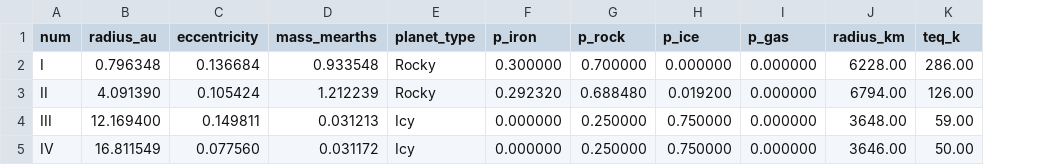
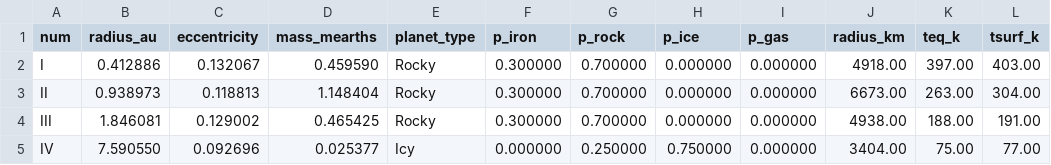
Before and after one commit to oculus99/accrete3, a CSV file: planets.csv, drawn as a sheet; only a part is shown; the diff covers the shown part only; the diff names each change by its address in the sheet, - before the commit and + after, or states it on an @@ line.

Commit message:
tsurf

```diff
--- a/planets.csv
+++ b/planets.csv
+column L (tsurf_k), rows 2-5: 403.00 | 304.00 | 191.00 | 77.00
-B2 (radius_au): 0.796348
+B2 (radius_au): 0.412886
-C2 (eccentricity): 0.136684
+C2 (eccentricity): 0.132067
-D2 (mass_mearths): 0.933548
+D2 (mass_mearths): 0.459590
-J2 (radius_km): 6228.00
+J2 (radius_km): 4918.00
-K2 (teq_k): 286.00
+K2 (teq_k): 397.00
-B3 (radius_au): 4.091390
+B3 (radius_au): 0.938973
-C3 (eccentricity): 0.105424
+C3 (eccentricity): 0.118813
-D3 (mass_mearths): 1.212239
+D3 (mass_mearths): 1.148404
-F3 (p_iron): 0.292320
+F3 (p_iron): 0.300000
-G3 (p_rock): 0.688480
+G3 (p_rock): 0.700000
-H3 (p_ice): 0.019200
+H3 (p_ice): 0.000000
-J3 (radius_km): 6794.00
+J3 (radius_km): 6673.00
-K3 (teq_k): 126.00
+K3 (teq_k): 263.00
-B4 (radius_au): 12.169400
+B4 (radius_au): 1.846081
-C4 (eccentricity): 0.149811
+C4 (eccentricity): 0.129002
-D4 (mass_mearths): 0.031213
+D4 (mass_mearths): 0.465425
-E4 (planet_type): Icy
+E4 (planet_type): Rocky
-F4 (p_iron): 0.000000
+F4 (p_iron): 0.300000
-G4 (p_rock): 0.250000
+G4 (p_rock): 0.700000
-H4 (p_ice): 0.750000
+H4 (p_ice): 0.000000
-J4 (radius_km): 3648.00
+J4 (radius_km): 4938.00
-K4 (teq_k): 59.00
+K4 (teq_k): 188.00
-B5 (radius_au): 16.811549
+B5 (radius_au): 7.590550
-C5 (eccentricity): 0.077560
+C5 (eccentricity): 0.092696
-D5 (mass_mearths): 0.031172
+D5 (mass_mearths): 0.025377
-J5 (radius_km): 3646.00
+J5 (radius_km): 3404.00
-K5 (teq_k): 50.00
+K5 (teq_k): 75.00
```
Also changed, not shown: 1 added row and 15 edited cells elsewhere in this file, 4 other files.
